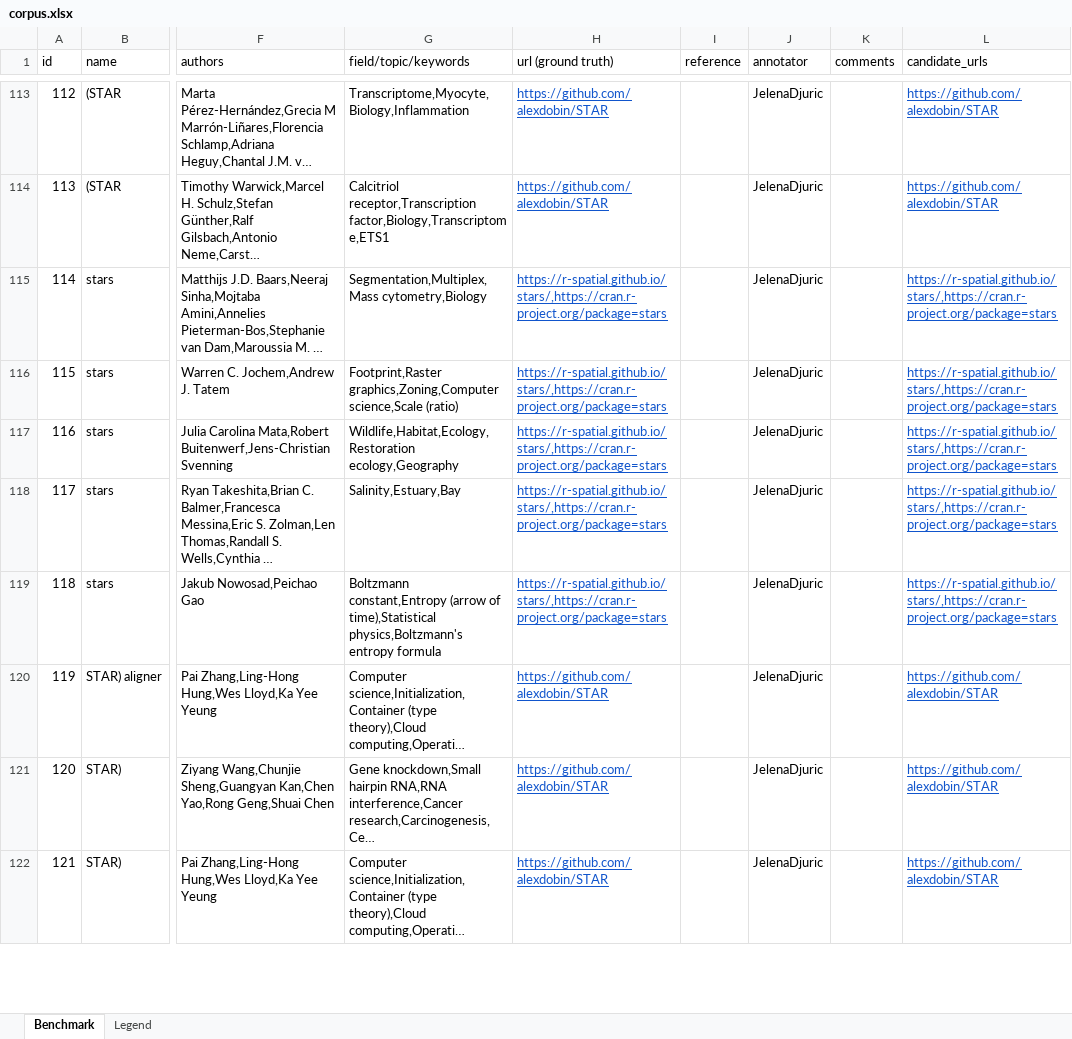
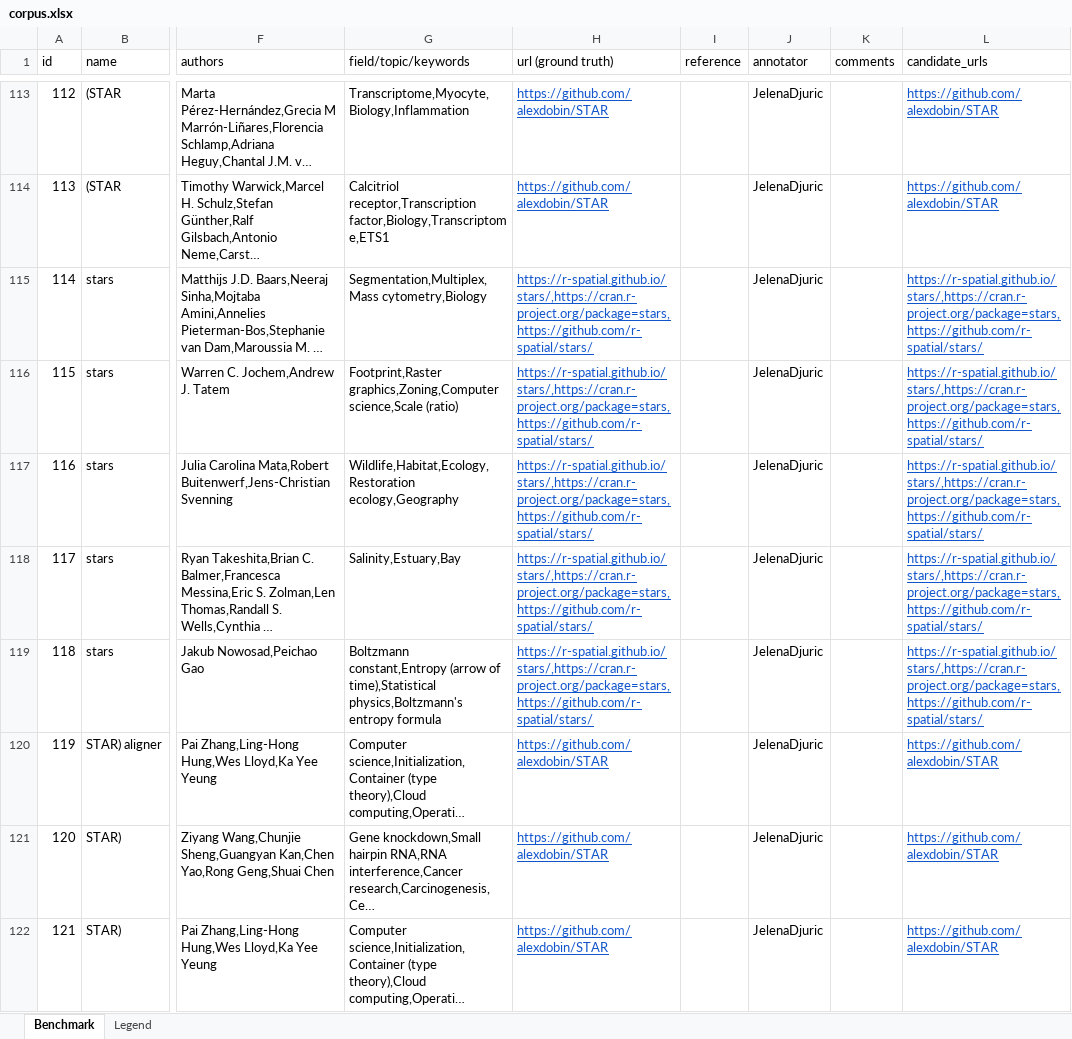
Before and after one commit to jelenadjuric01/Software-Disambiguation, an Excel workbook: corpus/corpus.xlsx, sheet Benchmark, drawn as a sheet; only a part is shown, gaps mark what is left out; long unchanged cells end in …; values as stored, in another font and other column widths than the file's, no borders; the diff names each change by its address in the sheet, - before the commit and + after, or states it on an @@ line.

```diff
--- a/corpus/corpus.xlsx (sheet Benchmark)
+++ b/corpus/corpus.xlsx (sheet Benchmark)
-H115:H119 (url (ground truth)): https://r-spatial.github.io/stars/,https://cran.r-project.org/package=stars
+H115:H119 (url (ground truth)): https://r-spatial.github.io/stars/,https://cran.r-project.org/package=stars,https://github.com/r-spatial/stars/
-L115:L119 (candidate_urls): https://r-spatial.github.io/stars/,https://cran.r-project.org/package=stars
+L115:L119 (candidate_urls): https://r-spatial.github.io/stars/,https://cran.r-project.org/package=stars,https://github.com/r-spatial/stars/
```
Also changed, not shown: 5 other files.
